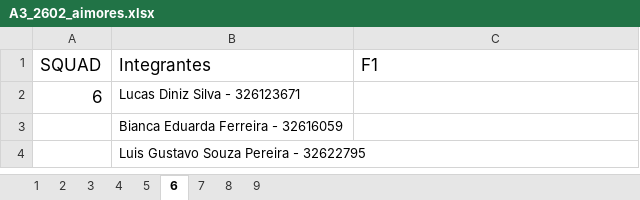
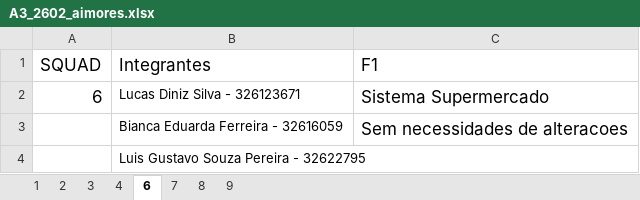
Before and after one commit to danhpaiva/una-teach-mca-202602, an Excel workbook: av/AV03/A3_2602_aimores.xlsx, sheet 6, drawn as a sheet; values as stored, in another font and other column widths than the file's, no borders; the diff names each change by its address in the sheet, - before the commit and + after, or states it on an @@ line.

```diff
--- a/av/AV03/A3_2602_aimores.xlsx (sheet 6)
+++ b/av/AV03/A3_2602_aimores.xlsx (sheet 6)
-sheet tab: 5
-C2 (F1): (empty)
+C2 (F1): Sistema Supermercado
-C3 (F1): (empty)
+C3 (F1): Sem necessidades de alteracoes
```
Also changed, not shown: sheet 2, sheet 9, sheet 7, sheet 1, sheet 8, sheet 3, 1 more sheet.
